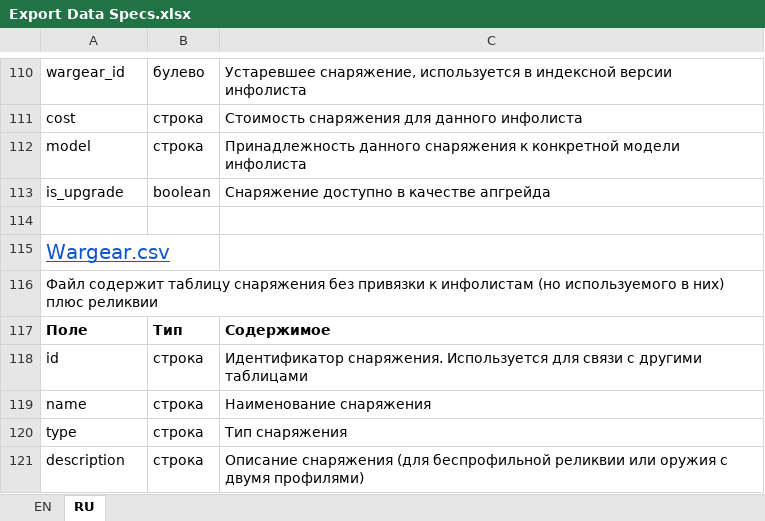
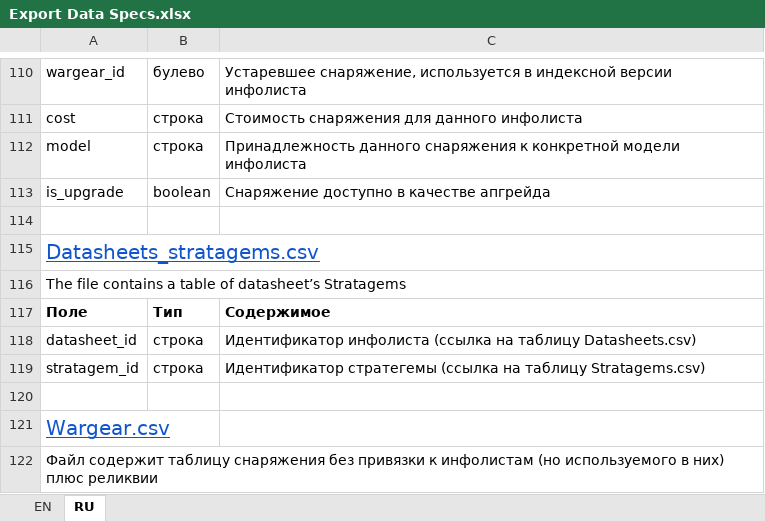
Before and after one commit to SuperMechaCow/kroller, an Excel workbook: tomeapp/public/data/wahadata/Export Data Specs.xlsx, sheet RU, drawn as a sheet; only a part is shown, gaps mark what is left out; the shorter side is filled out with more unchanged rows; values as stored, in another font and other column widths than the file's, no borders; the diff names each change by its address in the sheet, - before the commit and + after, or states it on an @@ line.

Commit message:
Stratagem/Ability/Spell Selecting
Fixes #3 #4 #5

```diff
--- a/tomeapp/public/data/wahadata/Export Data Specs.xlsx (sheet RU)
+++ b/tomeapp/public/data/wahadata/Export Data Specs.xlsx (sheet RU)
+row 115: Datasheets_stratagems.csv
+row 116: The file contains a table of datasheet’s Stratagems
+row 117: Поле | Тип | Содержимое
+row 118: datasheet_id | строка | Идентификатор инфолиста (ссылка на таблицу Datasheets.csv)
+row 119: stratagem_id | строка | Идентификатор стратегемы (ссылка на таблицу Stratagems.csv)
+row 120: (empty)
```
Also changed, not shown: sheet EN, 5 other files.
